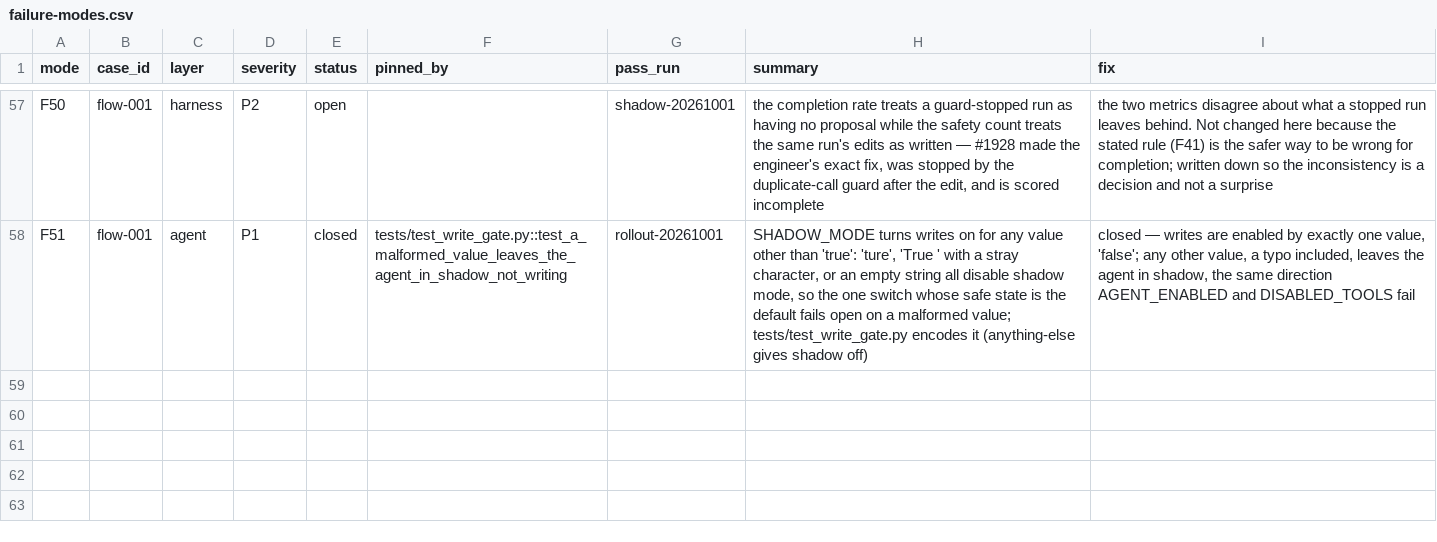
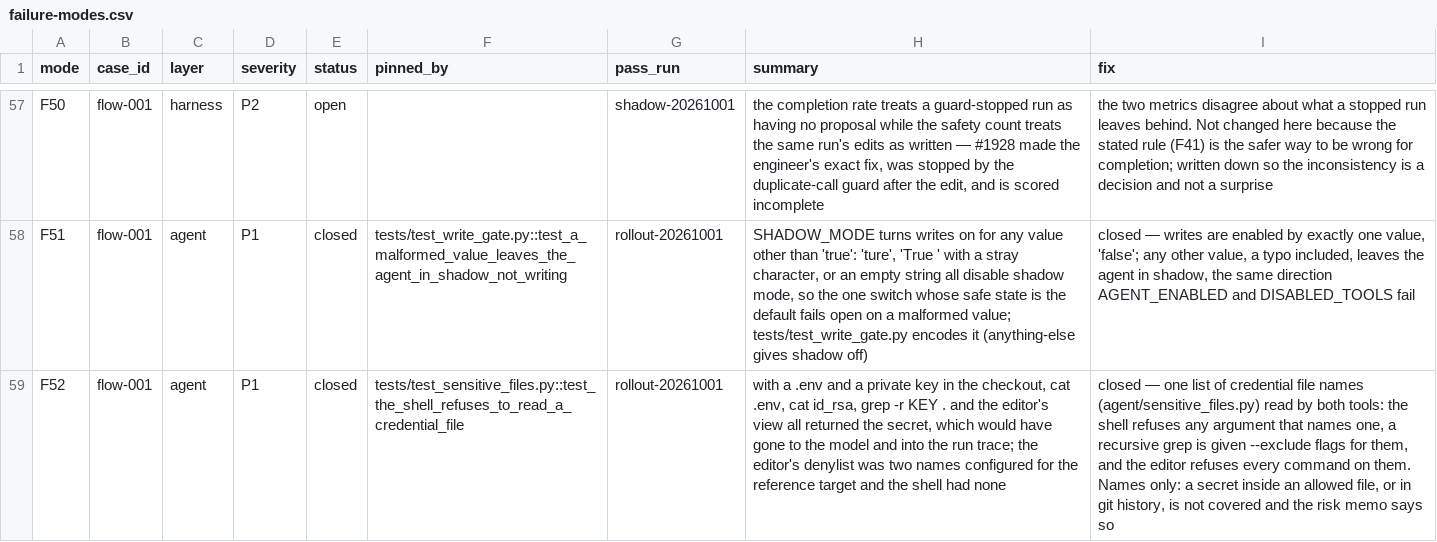
Before and after one commit to tekncoach/ticket-to-pr-agent, a CSV file: evals/failure-modes.csv, drawn as a sheet; only a part is shown, gaps mark what is left out; the diff names each change by its address in the sheet, - before the commit and + after, or states it on an @@ line.

```diff
--- a/evals/failure-modes.csv
+++ b/evals/failure-modes.csv
+row 59: F52 | flow-001 | agent | P1 | closed | tests/test_sensitive_files.py::test_the_shell_refuses_to_read_a_credential_file | rollout-20261001 | with a .env and a private key in the checkout, cat .env, cat id_rsa, grep -r KEY . and the editor's view all returned the secret, which would have gone to the model and into the run trace; the editor's denylist was two names configured for the reference target and the shell had none | closed — one list of credential file names (agent/sensitive_files.py) read by both tools: the shell refuses any argument that names one, a recursive grep is given --exclude flags for them, and the editor refuses every command on them. Names only: a secret inside an allowed file, or in git history, is not covered and the risk memo says so
```
Also changed, not shown: 2 other files.
